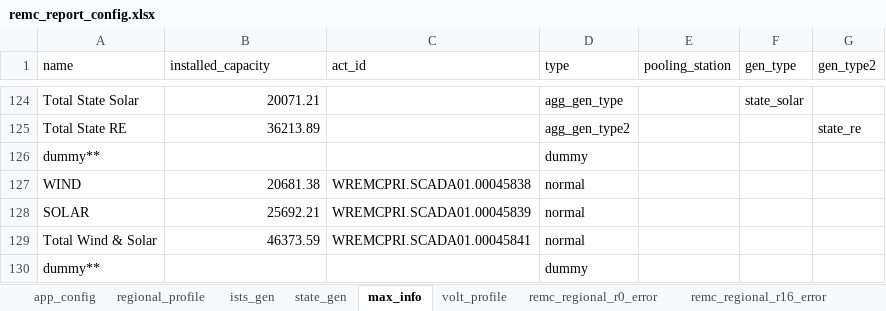
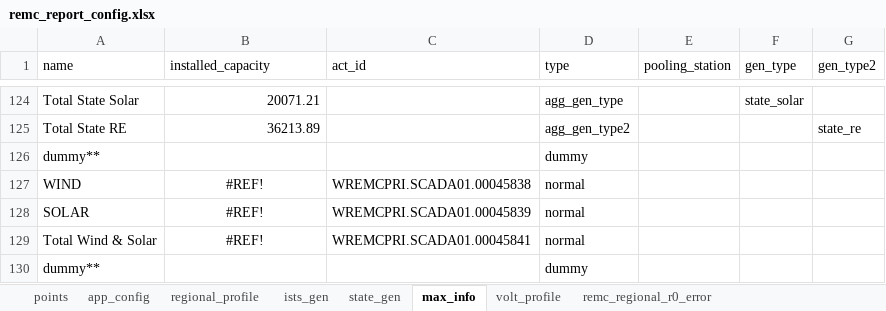
Before and after one commit to nagasudhirpulla/wrldc_remc_reports_generator, an Excel workbook: config/remc_report_config.xlsx, sheet max_info, drawn as a sheet; only a part is shown, gaps mark what is left out; values as stored, in another font and other column widths than the file's, no borders; the diff names each change by its address in the sheet, - before the commit and + after, or states it on an @@ line.

```diff
--- a/config/remc_report_config.xlsx (sheet max_info)
+++ b/config/remc_report_config.xlsx (sheet max_info)
+sheet tab: points
-B127 (installed_capacity): 20681.38
+B127 (installed_capacity): #REF!
-B127:B129 alignment: right
+B127:B129 alignment: center
-B128 (installed_capacity): 25692.21
+B128 (installed_capacity): #REF!
-B129 (installed_capacity): 46373.59
+B129 (installed_capacity): #REF!
```
Also changed, not shown: sheet regional_profile, sheet remc_ists_error, 4 other files.
